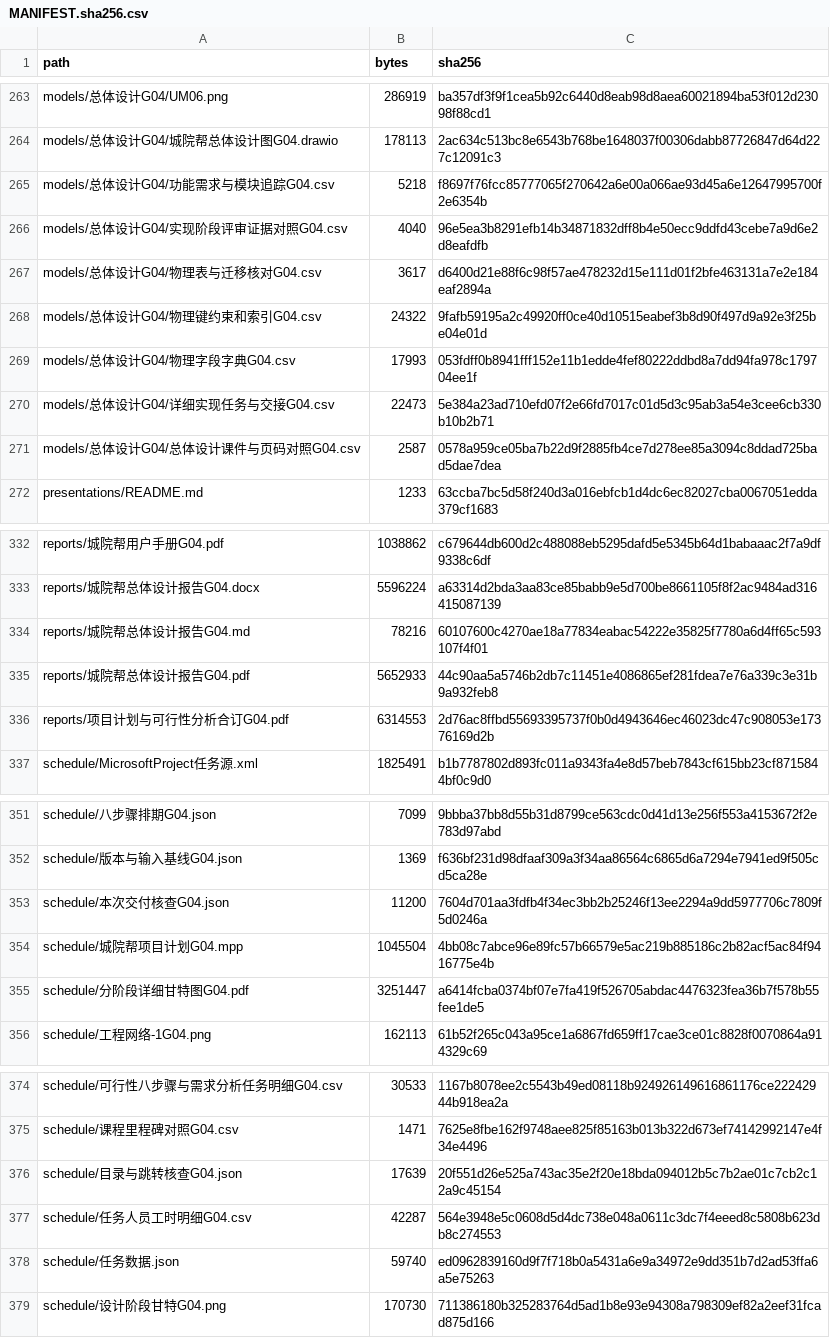
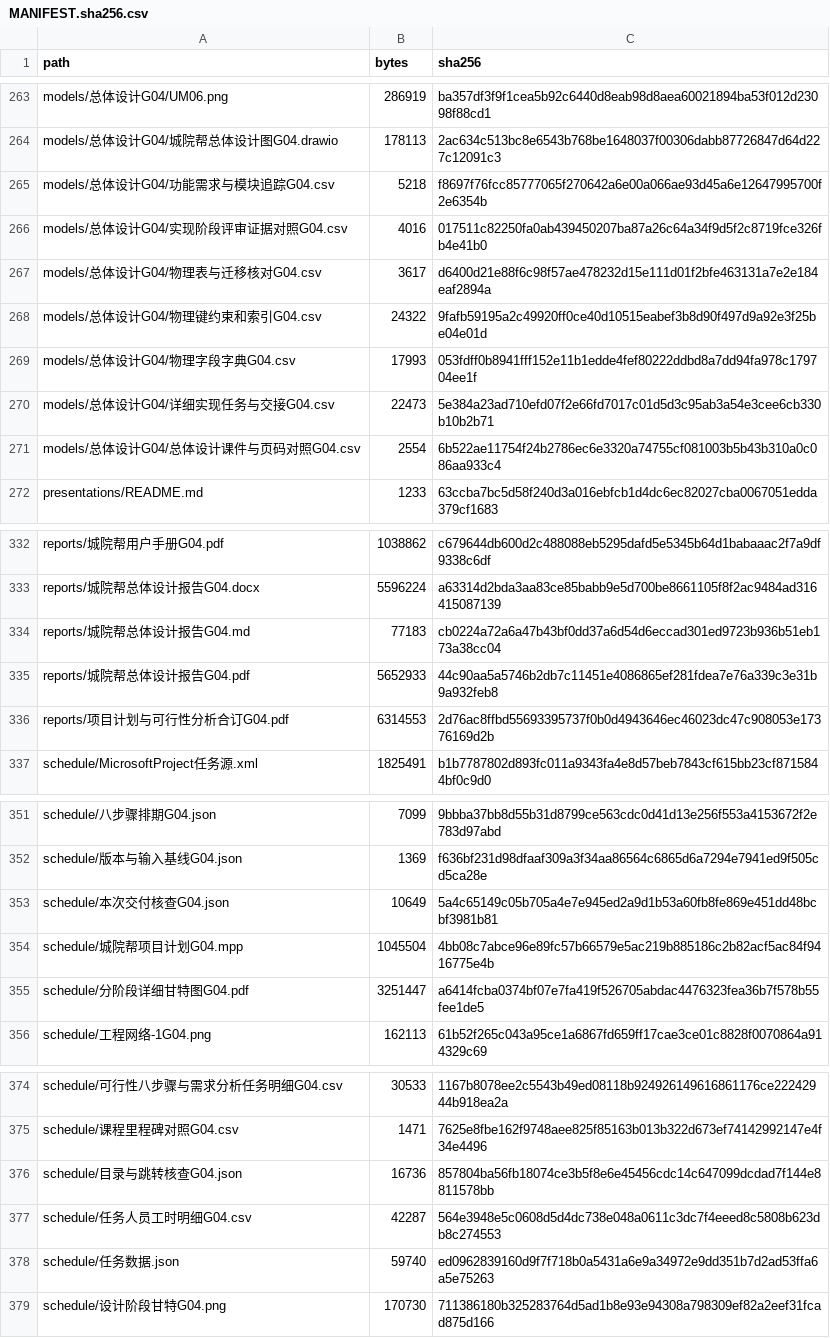
Before and after one commit to jason-bitc/HZCU-CampusHub, a CSV file: docs/project/MANIFEST.sha256.csv, drawn as a sheet; only a part is shown, gaps mark what is left out.

```diff
--- a/docs/project/MANIFEST.sha256.csv
+++ b/docs/project/MANIFEST.sha256.csv
@@ -265,3 +265,3 @@
 "models/总体设计G04/功能需求与模块追踪G04.csv","5218","f8697f76fcc85777065f270642a6e00a066ae93d45a6e12647995700f2e6354b"
-"models/总体设计G04/实现阶段评审证据对照G04.csv","4040","96e5ea3b8291efb14b34871832dff8b4e50ecc9ddfd43cebe7a9d6e2d8eafdfb"
+"models/总体设计G04/实现阶段评审证据对照G04.csv","4016","017511c82250fa0ab439450207ba87a26c64a34f9d5f2c8719fce326fb4e41b0"
 "models/总体设计G04/物理表与迁移核对G04.csv","3617","d6400d21e88f6c98f57ae478232d15e111d01f2bfe463131a7e2e184eaf2894a"
@@ -270,3 +270,3 @@
 "models/总体设计G04/详细实现任务与交接G04.csv","22473","5e384a23ad710efd07f2e66fd7017c01d5d3c95ab3a54e3cee6cb330b10b2b71"
-"models/总体设计G04/总体设计课件与页码对照G04.csv","2587","0578a959ce05ba7b22d9f2885fb4ce7d278ee85a3094c8ddad725bad5dae7dea"
+"models/总体设计G04/总体设计课件与页码对照G04.csv","2554","6b522ae11754f24b2786ec6e3320a74755cf081003b5b43b310a0c086aa933c4"
 "presentations/README.md","1233","63ccba7bc5d58f240d3a016ebfcb1d4dc6ec82027cba0067051edda379cf1683"
@@ -333,3 +333,3 @@
 "reports/城院帮总体设计报告G04.docx","5596224","a63314d2bda3aa83ce85babb9e5d700be8661105f8f2ac9484ad316415087139"
-"reports/城院帮总体设计报告G04.md","78216","60107600c4270ae18a77834eabac54222e35825f7780a6d4ff65c593107f4f01"
+"reports/城院帮总体设计报告G04.md","77183","cb0224a72a6a47b43bf0dd37a6d54d6eccad301ed9723b936b51eb173a38cc04"
 "reports/城院帮总体设计报告G04.pdf","5652933","44c90aa5a5746b2db7c11451e4086865ef281fdea7e76a339c3e31b9a932feb8"
@@ -352,3 +352,3 @@
 "schedule/版本与输入基线G04.json","1369","f636bf231d98dfaaf309a3f34aa86564c6865d6a7294e7941ed9f505cd5ca28e"
-"schedule/本次交付核查G04.json","11200","7604d701aa3fdfb4f34ec3bb2b25246f13ee2294a9dd5977706c7809f5d0246a"
+"schedule/本次交付核查G04.json","10649","5a4c65149c05b705a4e7e945ed2a9d1b53a60fb8fe869e451dd48bcbf3981b81"
 "schedule/城院帮项目计划G04.mpp","1045504","4bb08c7abce96e89fc57b66579e5ac219b885186c2b82acf5ac84f9416775e4b"
@@ -375,3 +375,3 @@
 "schedule/课程里程碑对照G04.csv","1471","7625e8fbe162f9748aee825f85163b013b322d673ef74142992147e4f34e4496"
-"schedule/目录与跳转核查G04.json","17639","20f551d26e525a743ac35e2f20e18bda094012b5c7b2ae01c7cb2c12a9c45154"
+"schedule/目录与跳转核查G04.json","16736","857804ba56fb18074ce3b5f8e6e45456cdc14c647099dcdad7f144e8811578bb"
 "schedule/任务人员工时明细G04.csv","42287","564e3948e5c0608d5d4dc738e048a0611c3dc7f4eeed8c5808b623db8c274553"
```
Also changed, not shown: docs/project/models/总体设计G04/实现阶段评审证据对照G04.csv, docs/project/models/总体设计G04/总体设计课件与页码对照G04.csv, 3 other files.
